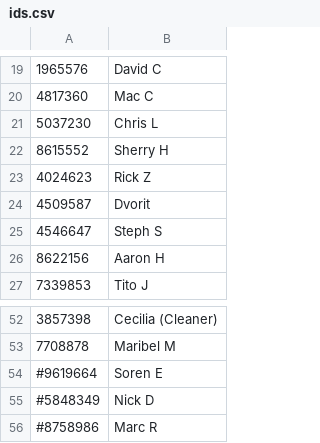
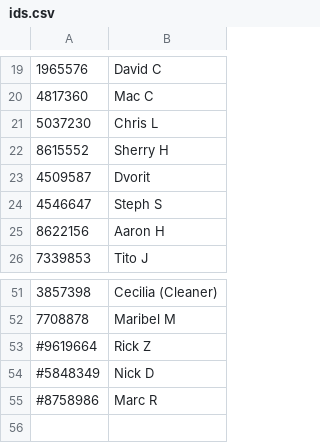
Before and after one commit to dvorit-manylabs/manydoors, a CSV file: ids.csv, drawn as a sheet; only a part is shown, gaps mark what is left out.

Commit message:
Update ids.csv

```diff
--- a/ids.csv
+++ b/ids.csv
@@ -22,3 +22,2 @@
 8615552, Sherry H
-4024623, Rick Z
 4509587, Dvorit
@@ -53,3 +52,3 @@
 7708878, Maribel M
-#9619664, Soren E
+#9619664, Rick Z
 #5848349, Nick D
```
